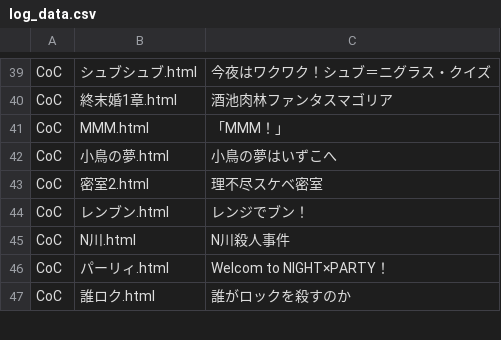
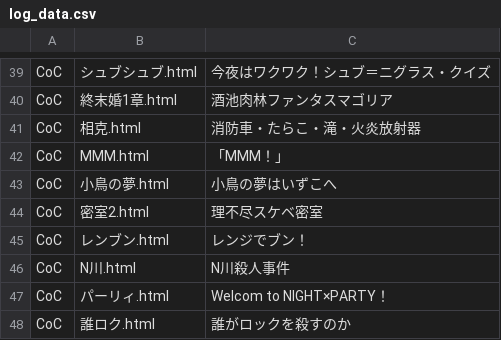
Before and after one commit to akaneyua/trpg_log, a CSV file: log_html/log_data.csv, drawn as a sheet; only a part is shown, gaps mark what is left out; the diff names each change by its address in the sheet, - before the commit and + after, or states it on an @@ line.

Commit message:
Add files via upload

```diff
--- a/log_html/log_data.csv
+++ b/log_html/log_data.csv
+row 41: CoC | 相克.html | 消防車・たらこ・滝・火炎放射器
```
